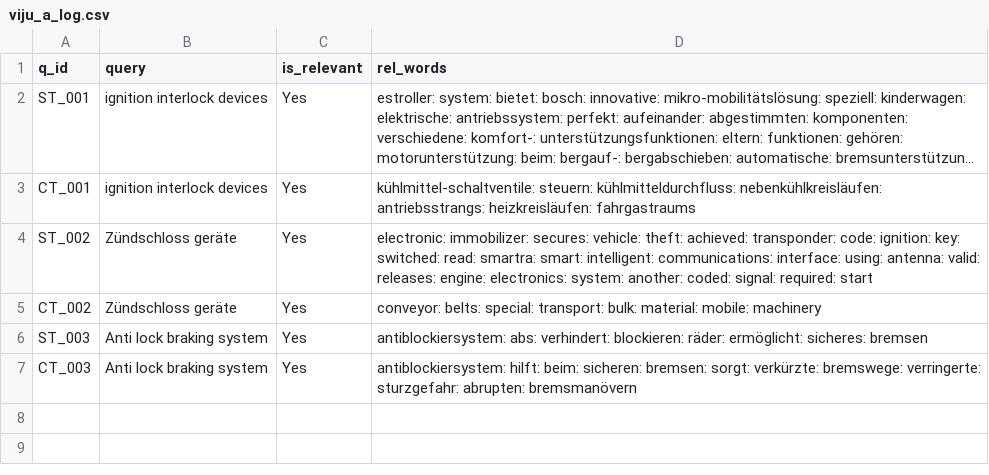
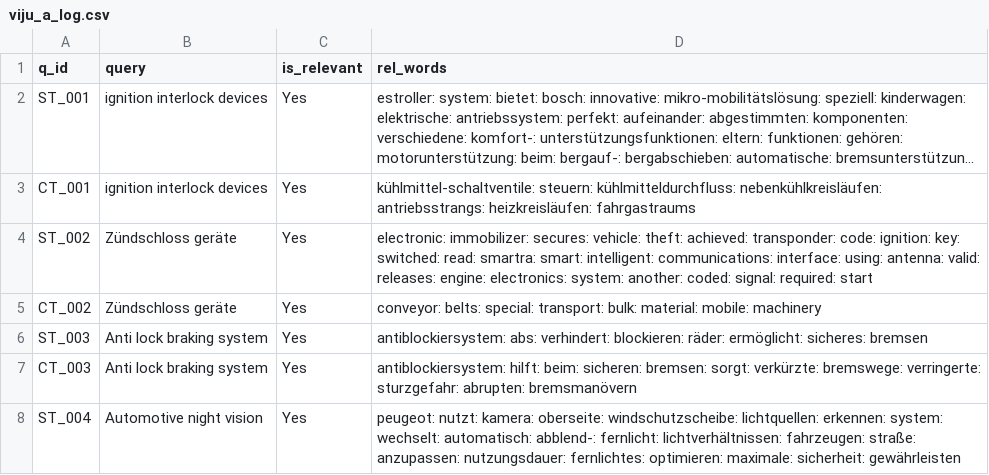
Before and after one commit to vijusudhi/cltr_web_app, a CSV file: logs/viju_a_log.csv, drawn as a sheet; long unchanged cells end in …; the diff names each change by its address in the sheet, - before the commit and + after, or states it on an @@ line.

Commit message:
User viju updating via PyGithub

```diff
--- a/logs/viju_a_log.csv
+++ b/logs/viju_a_log.csv
+row 8: ST_004 | Automotive night vision | Yes | peugeot: nutzt: kamera: oberseite: windschutzscheibe: lichtquellen: erkennen: system: wechselt: automatisch: abblend-: fernlicht: lichtverhältnissen: fahrzeugen: straße: anzupassen: nutzungsdauer: fernlichtes: optimieren: maximale: sicherheit: gewährleisten
```
